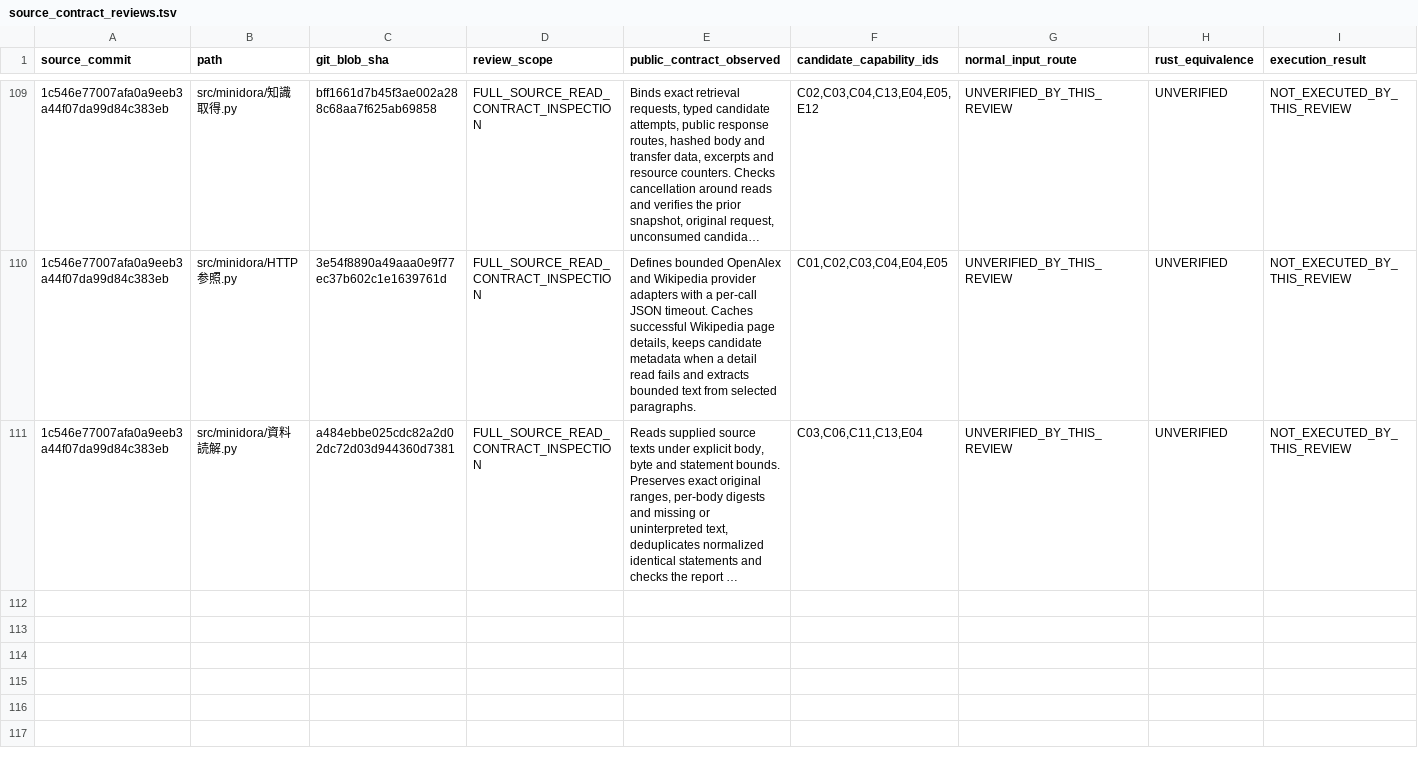
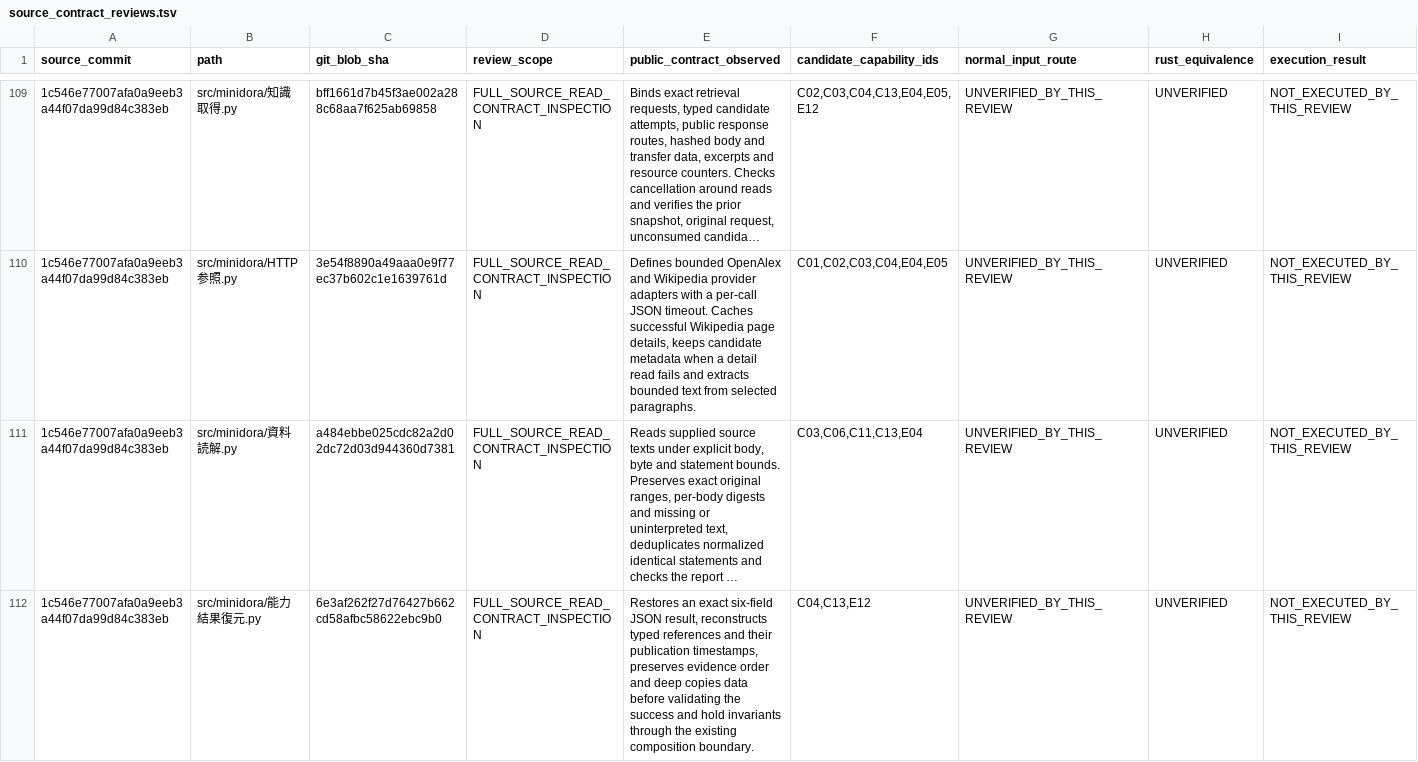
Before and after one commit to gatchimuchio/MINIDORA-BETA, a TSV file: rust/audit/source_contract_reviews.tsv, drawn as a sheet; only a part is shown, gaps mark what is left out; long unchanged cells end in …; rows hold the shown columns only; the diff names each change by its address in the sheet, - before the commit and + after, or states it on an @@ line.

```diff
--- a/rust/audit/source_contract_reviews.tsv
+++ b/rust/audit/source_contract_reviews.tsv
+row 112: 1c546e77007afa0a9eeb3a44f07da99d84c383eb | src/minidora/能力結果復元.py | 6e3af262f27d76427b662cd58afbc58622ebc9b0 | FULL_SOURCE_READ_CONTRACT_INSPECTION | Restores an exact six-field JSON result, reconstructs typed references and their publication timestamps, preserves evidence order and deep copies data before validating the success and hold invariants through the existing composition boundary. | C04,C13,E12 | UNVERIFIED_BY_THIS_REVIEW | UNVERIFIED | NOT_EXECUTED_BY_THIS_REVIEW
```
Also changed, not shown: docs/redesign/03_REQUIREMENT_TRACE.tsv, 5 other files.
